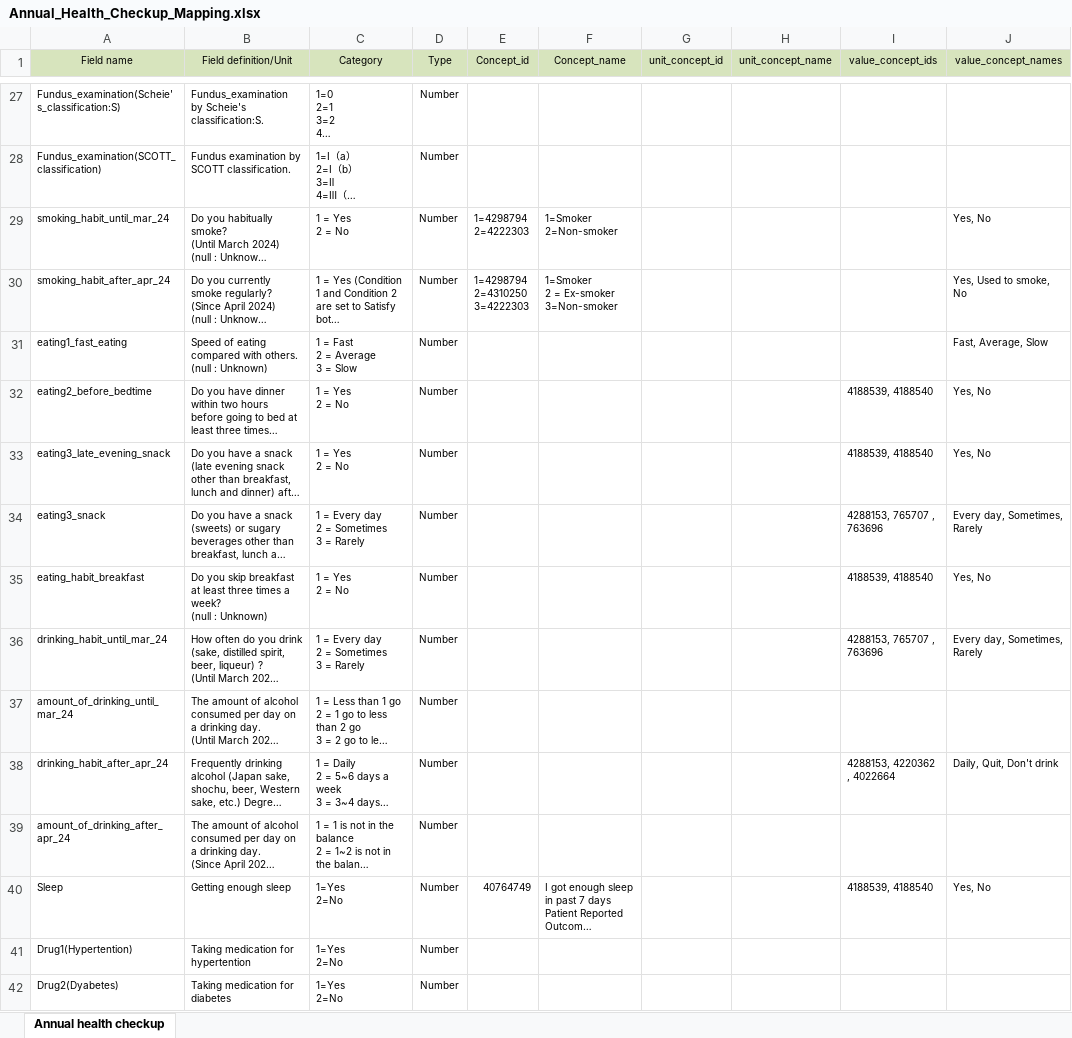
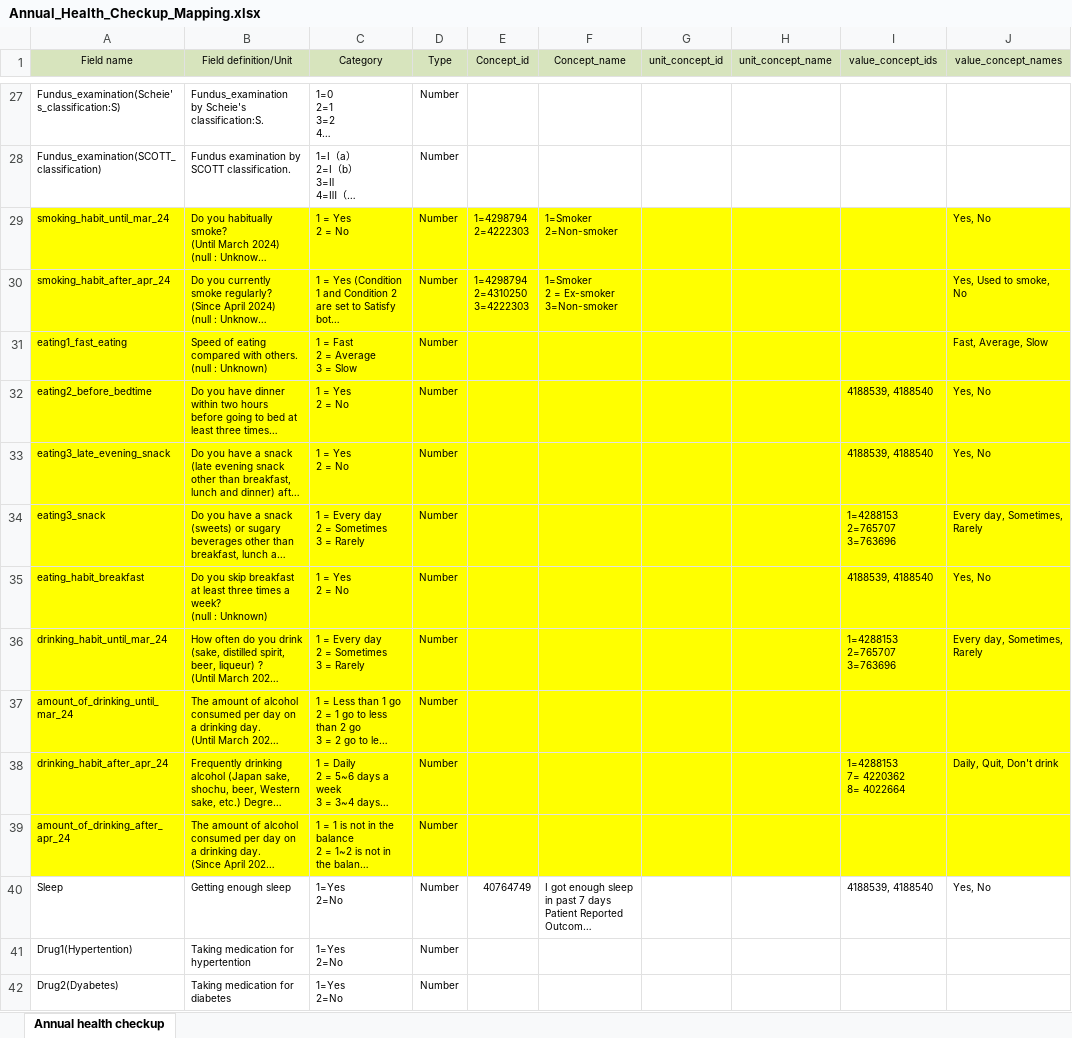
Before and after one commit to OHDSI/ETL-LambdaBuilder, an Excel workbook: docs/JMDC/Vocab Updates/Annual_Health_Checkup_Mapping.xlsx, sheet Annual health checkup, drawn as a sheet; only a part is shown, gaps mark what is left out; long unchanged cells end in …; values as stored, in another font and other column widths than the file's, no borders; ↵ is a line break in a cell; the diff names each change by its address in the sheet, - before the commit and + after, or states it on an @@ line.

Commit message:
Update Annual_Health_Checkup_Mapping.xlsx

```diff
--- a/docs/JMDC/Vocab Updates/Annual_Health_Checkup_Mapping.xlsx (sheet Annual health checkup)
+++ b/docs/JMDC/Vocab Updates/Annual_Health_Checkup_Mapping.xlsx (sheet Annual health checkup)
-A29:J39 fill: none
+A29:J39 fill: #FFFF00
-I34 (value_concept_ids): 4288153, 765707 , 763696
+I34 (value_concept_ids): 1=4288153 ↵ 2=765707 ↵ 3=763696
-I36 (value_concept_ids): 4288153, 765707 , 763696
+I36 (value_concept_ids): 1=4288153 ↵ 2=765707 ↵ 3=763696
-I38 (value_concept_ids): 4288153, 4220362 , 4022664
+I38 (value_concept_ids): 1=4288153 ↵ 7= 4220362 ↵ 8= 4022664
```
